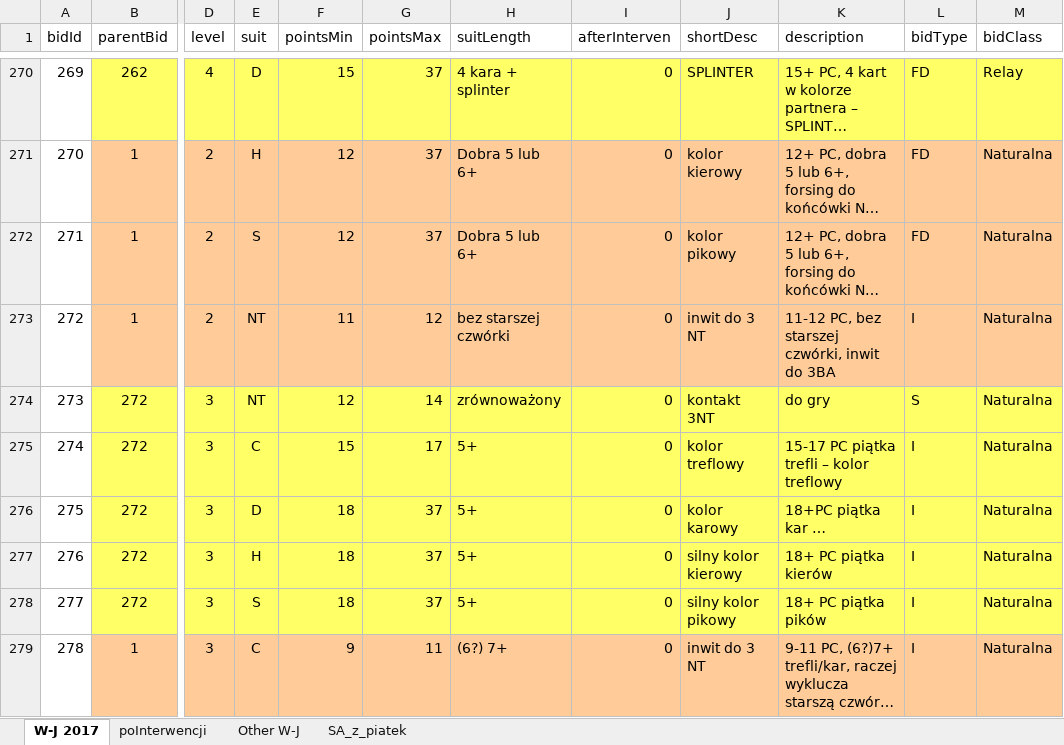
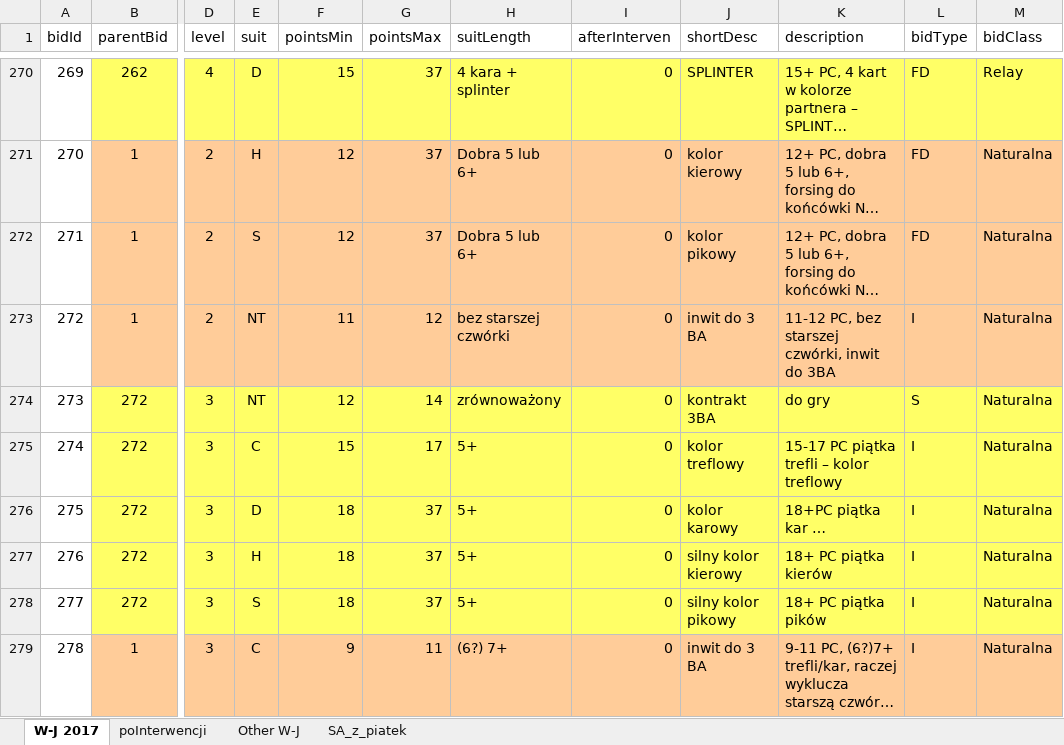
Before and after one commit to prubach/WebBridgeBidding, an Excel workbook: bridgeIn.xlsx, sheet W-J 2017, drawn as a sheet; only a part is shown, gaps mark what is left out; long unchanged cells end in …; values as stored, in another font and other column widths than the file's, no borders; the diff covers the shown part only; the diff names each change by its address in the sheet, - before the commit and + after, or states it on an @@ line.

```diff
--- a/bridgeIn.xlsx (sheet W-J 2017)
+++ b/bridgeIn.xlsx (sheet W-J 2017)
-J273 (shortDesc): inwit do 3 NT
+J273 (shortDesc): inwit do 3 BA
-J274 (shortDesc): kontakt 3NT
+J274 (shortDesc): kontrakt 3BA
-J279 (shortDesc): inwit do 3 NT
+J279 (shortDesc): inwit do 3 BA
```
Also changed, not shown: 63 edited cells elsewhere in this sheet.
